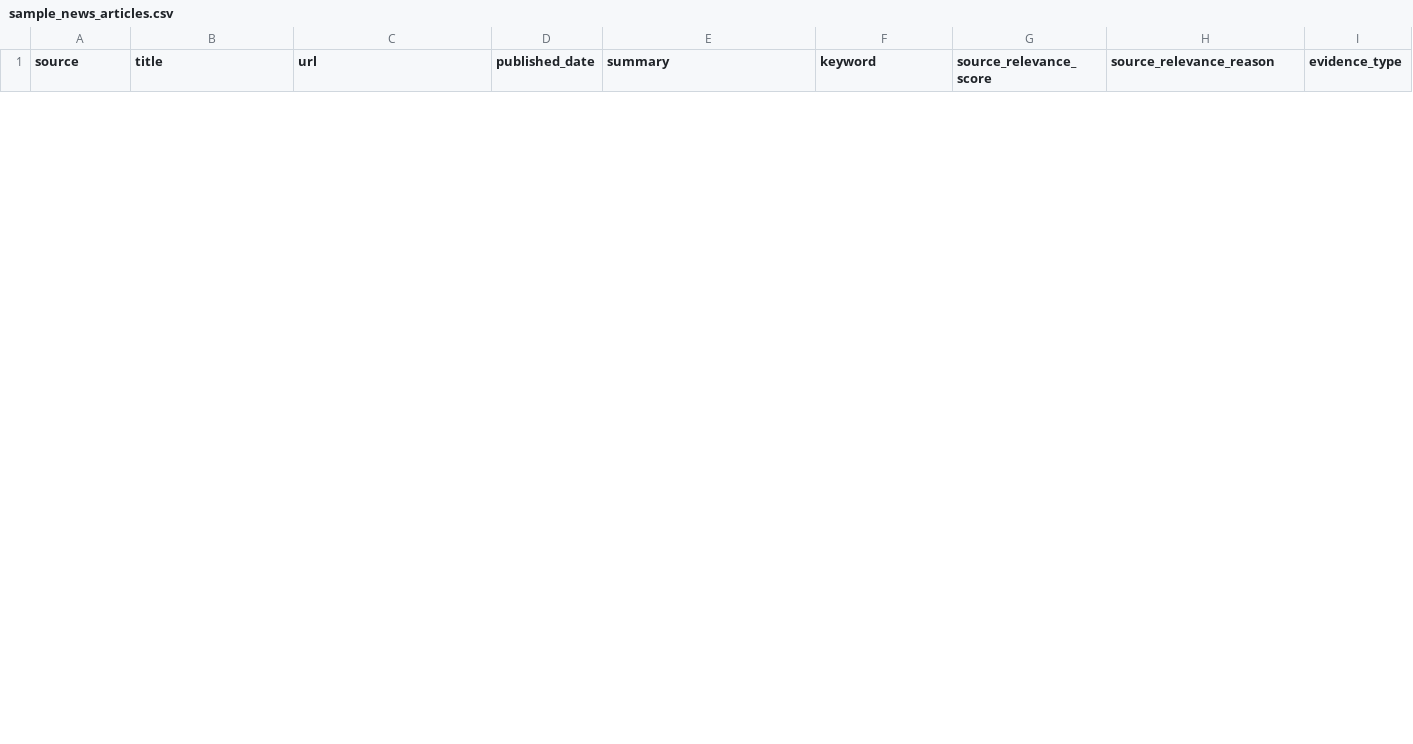
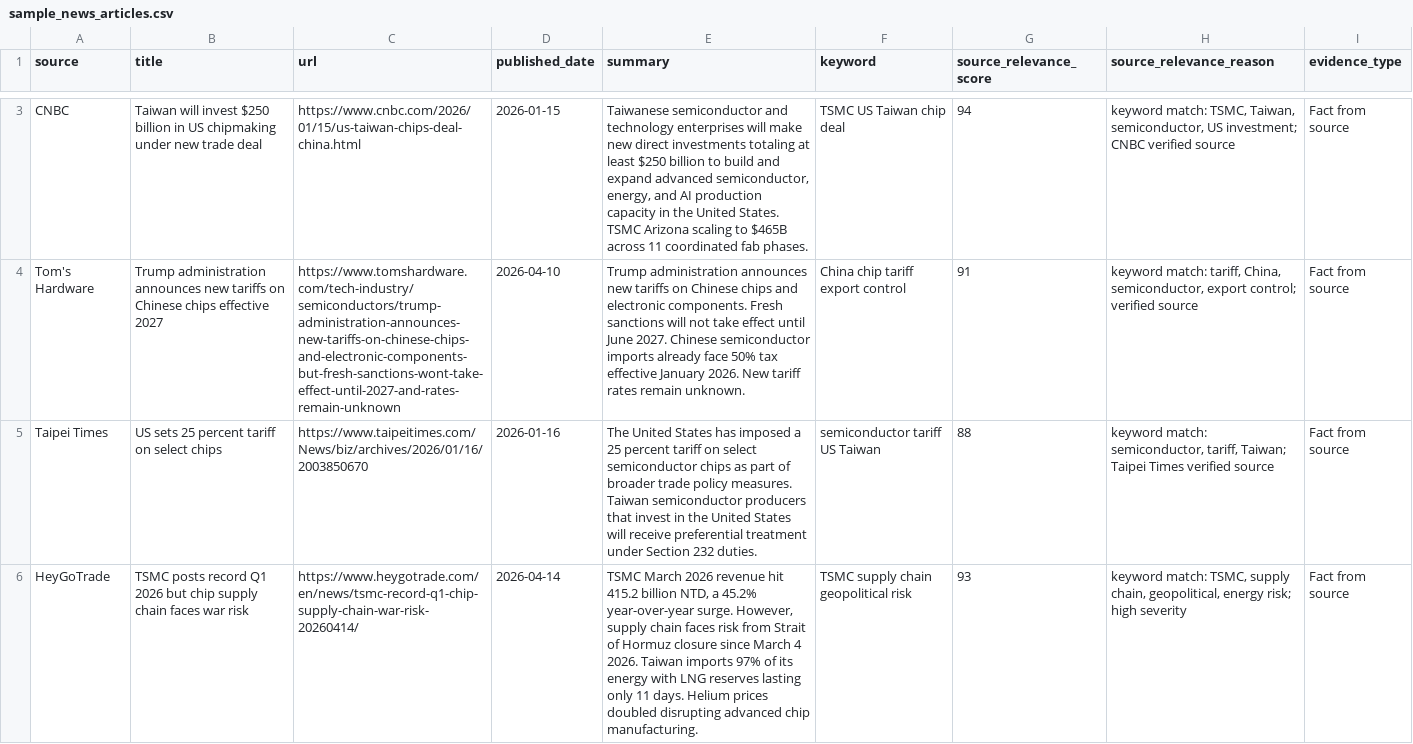
Before and after one commit to JoeyTaipei/Industry_Intelligence_Agent, a CSV file: industry_intelligence_agent/data/demo/sample_news_articles.csv, drawn as a sheet; only a part is shown, gaps mark what is left out; the diff covers the shown part only; the diff names each change by its address in the sheet, - before the commit and + after, or states it on an @@ line.

```diff
--- a/industry_intelligence_agent/data/demo/sample_news_articles.csv
+++ b/industry_intelligence_agent/data/demo/sample_news_articles.csv
+row 3: CNBC | Taiwan will invest $250 billion in US chipmaking under new trade deal | https://www.cnbc.com/2026/01/15/us-taiwan-chips-deal-china.html | 2026-01-15 | Taiwanese semiconductor and technology enterprises will make new direct investments totaling at least $250 billion to build and expand advanced semiconductor, energy, and AI production capacity in the United States. TSMC Arizona scaling to $465B across 11 coordinated fab phases. | TSMC US Taiwan chip deal | 94 | keyword match: TSMC, Taiwan, semiconductor, US investment; CNBC verified source | Fact from source
+row 4: Tom's Hardware | Trump administration announces new tariffs on Chinese chips effective 2027 | https://www.tomshardware.com/tech-industry/semiconductors/trump-administration-announces-new-tariffs-on-chinese-chips-and-electronic-components-but-fresh-sanctions-wont-take-effect-until-2027-and-rates-remain-unknown | 2026-04-10 | Trump administration announces new tariffs on Chinese chips and electronic components. Fresh sanctions will not take effect until June 2027. Chinese semiconductor imports already face 50% tax effective January 2026. New tariff rates remain unknown. | China chip tariff export control | 91 | keyword match: tariff, China, semiconductor, export control; verified source | Fact from source
+row 5: Taipei Times | US sets 25 percent tariff on select chips | https://www.taipeitimes.com/News/biz/archives/2026/01/16/2003850670 | 2026-01-16 | The United States has imposed a 25 percent tariff on select semiconductor chips as part of broader trade policy measures. Taiwan semiconductor producers that invest in the United States will receive preferential treatment under Section 232 duties. | semiconductor tariff US Taiwan | 88 | keyword match: semiconductor, tariff, Taiwan; Taipei Times verified source | Fact from source
+row 6: HeyGoTrade | TSMC posts record Q1 2026 but chip supply chain faces war risk | https://www.heygotrade.com/en/news/tsmc-record-q1-chip-supply-chain-war-risk-20260414/ | 2026-04-14 | TSMC March 2026 revenue hit 415.2 billion NTD, a 45.2% year-over-year surge. However, supply chain faces risk from Strait of Hormuz closure since March 4 2026. Taiwan imports 97% of its energy with LNG reserves lasting only 11 days. Helium prices doubled disrupting advanced chip manufacturing. | TSMC supply chain geopolitical risk | 93 | keyword match: TSMC, supply chain, geopolitical, energy risk; high severity | Fact from source
```
Also changed, not shown: 4 added rows and 6 removed rows elsewhere in this file, industry_intelligence_agent/data/demo/sample_kri_extraction_results.csv, 31 other files.
